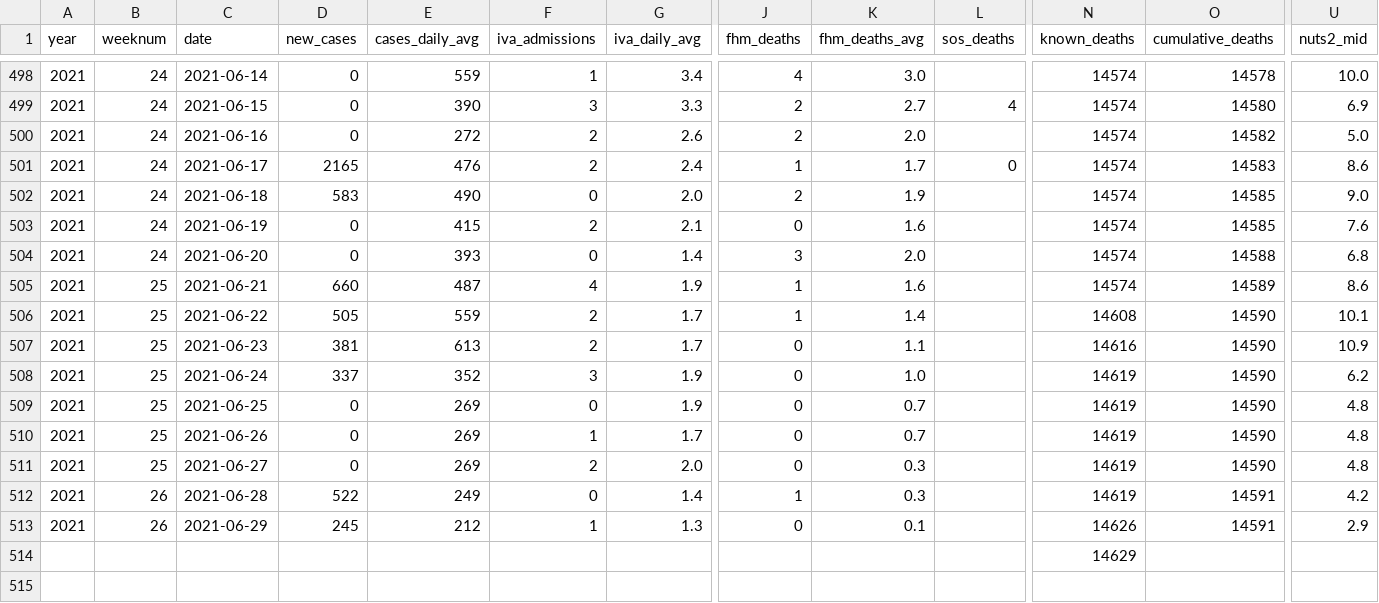
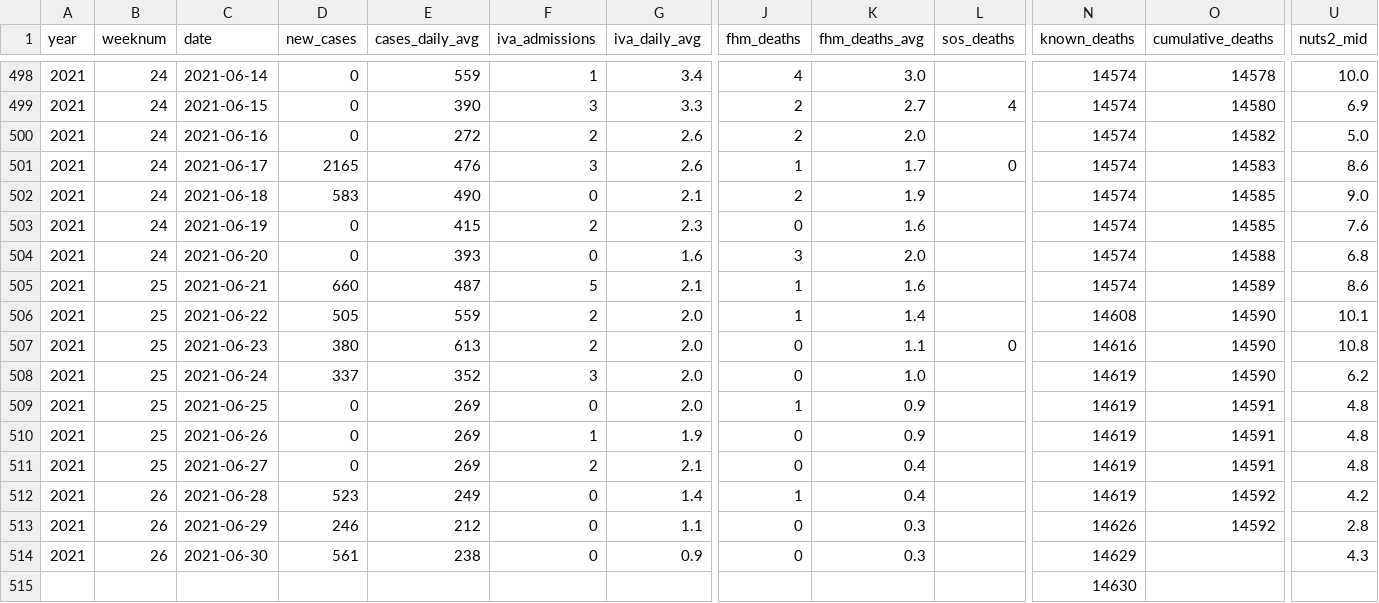
Before and after one commit to covidxix/csvdata, a CSV file: days.csv, drawn as a sheet; only a part is shown, gaps mark what is left out; addresses are those after the commit; rows hold the shown columns only; the diff covers the shown part only; the diff names each change by its address in the sheet, - before the commit and + after, or states it on an @@ line.

```diff
--- a/days.csv
+++ b/days.csv
-F501 (iva_admissions): 2
+F501 (iva_admissions): 3
-G501 (iva_daily_avg): 2.4
+G501 (iva_daily_avg): 2.6
-G502 (iva_daily_avg): 2.0
+G502 (iva_daily_avg): 2.1
-G503 (iva_daily_avg): 2.1
+G503 (iva_daily_avg): 2.3
-G504 (iva_daily_avg): 1.4
+G504 (iva_daily_avg): 1.6
-F505 (iva_admissions): 4
+F505 (iva_admissions): 5
-G505 (iva_daily_avg): 1.9
+G505 (iva_daily_avg): 2.1
-G506:G507 (iva_daily_avg): 1.7
+G506:G507 (iva_daily_avg): 2.0
-D507 (new_cases): 381
+D507 (new_cases): 380
-L507 (sos_deaths): (empty)
+L507 (sos_deaths): 0
-U507 (nuts2_mid): 10.9
+U507 (nuts2_mid): 10.8
-G508:G509 (iva_daily_avg): 1.9
+G508:G509 (iva_daily_avg): 2.0
-J509 (fhm_deaths): 0
+J509 (fhm_deaths): 1
-K509:K510 (fhm_deaths_avg): 0.7
+K509:K510 (fhm_deaths_avg): 0.9
-O509:O511 (cumulative_deaths): 14590
+O509:O511 (cumulative_deaths): 14591
-G510 (iva_daily_avg): 1.7
+G510 (iva_daily_avg): 1.9
-G511 (iva_daily_avg): 2.0
+G511 (iva_daily_avg): 2.1
-K511:K512 (fhm_deaths_avg): 0.3
+K511:K512 (fhm_deaths_avg): 0.4
-D512 (new_cases): 522
+D512 (new_cases): 523
-O512:O513 (cumulative_deaths): 14591
+O512:O513 (cumulative_deaths): 14592
-D513 (new_cases): 245
+D513 (new_cases): 246
-F513 (iva_admissions): 1
+F513 (iva_admissions): 0
-G513 (iva_daily_avg): 1.3
+G513 (iva_daily_avg): 1.1
-K513 (fhm_deaths_avg): 0.1
+K513 (fhm_deaths_avg): 0.3
-U513 (nuts2_mid): 2.9
+U513 (nuts2_mid): 2.8
+row 514: 2021 | 26 | 2021-06-30 | 561 | 238 | 0 | 0.9 | 0 | 0.3 |  | 14629 |  | 4.3
-N515 (known_deaths): 14629
+N515 (known_deaths): 14630
```
Also changed, not shown: 134 edited cells elsewhere in this file, deaths.csv, iva.csv, 9 other files.
